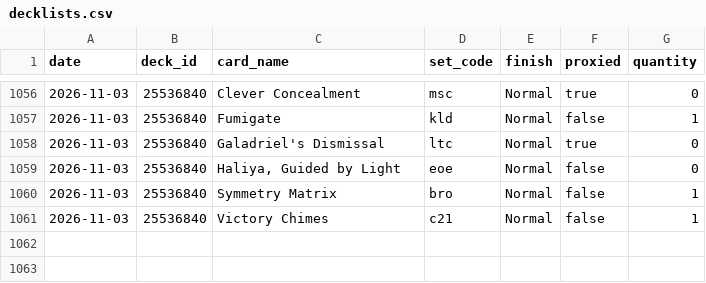
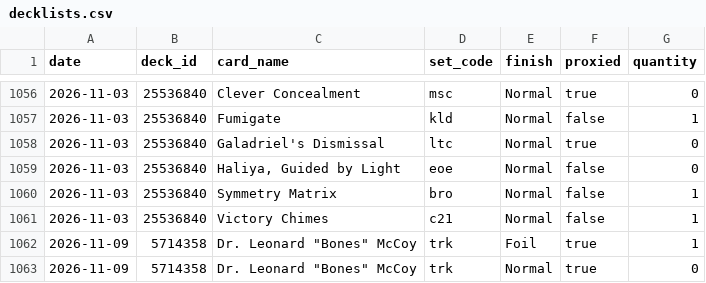
Before and after one commit to jimna-h/archidekt-snapshot, a CSV file: data/decklists.csv, drawn as a sheet; only a part is shown, gaps mark what is left out; the diff names each change by its address in the sheet, - before the commit and + after, or states it on an @@ line.

```diff
--- a/data/decklists.csv
+++ b/data/decklists.csv
+row 1062: 2026-11-09 | 5714358 | Dr. Leonard "Bones" McCoy | trk | Foil | true | 1
+row 1063: 2026-11-09 | 5714358 | Dr. Leonard "Bones" McCoy | trk | Normal | true | 0
```
Also changed, not shown: data/decks.csv, data/latest.csv, 3 other files.
